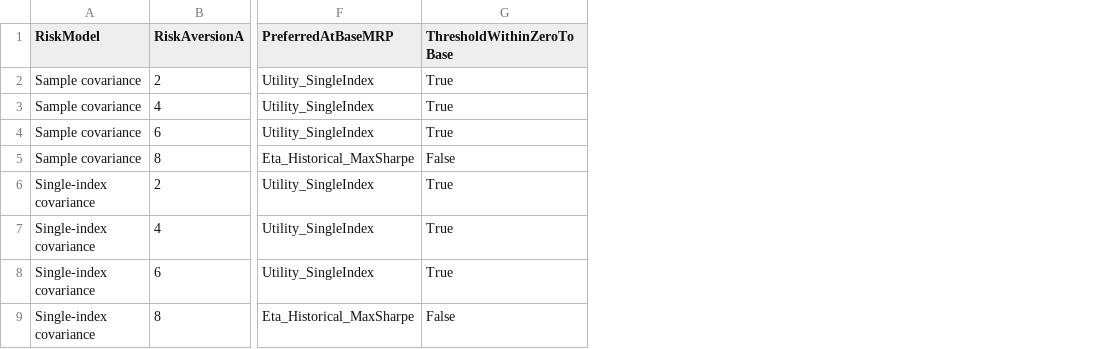
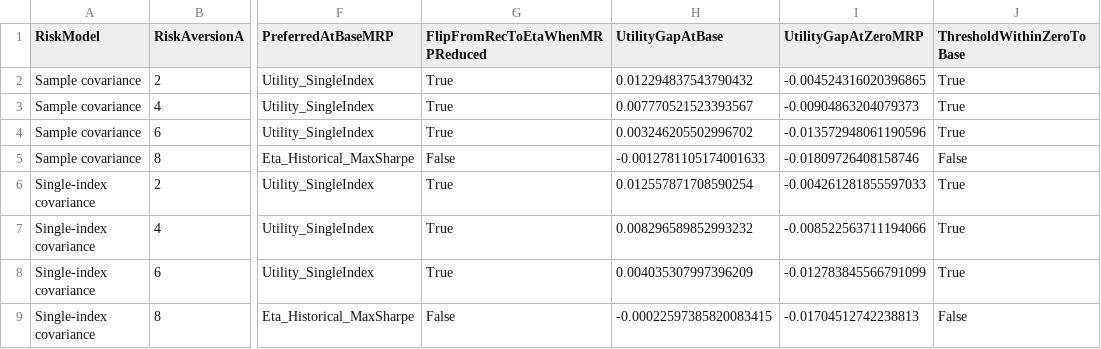
Before and after one commit to mid365/BFIN-Group-Assignment, a CSV file: outputs/tables/Table_G4_Reversal_Threshold_Robustness.csv, drawn as a sheet; only a part is shown, gaps mark what is left out; the diff names each change by its address in the sheet, - before the commit and + after, or states it on an @@ line.

Commit message:
Update BFIN project and analysis outputs

```diff
--- a/outputs/tables/Table_G4_Reversal_Threshold_Robustness.csv
+++ b/outputs/tables/Table_G4_Reversal_Threshold_Robustness.csv
+column G (FlipFromRecToEtaWhenMRPReduced), rows 2-9: True | True | True | False | True | True | True | False
+column H (UtilityGapAtBase), rows 2-9: 0.012294837543790432 | 0.007770521523393567 | 0.003246205502996702 | -0.0012781105174001633 | 0.012557871708590254 | 0.008296589852993232 | 0.004035307997396209 | -0.00022597385820083415
+column I (UtilityGapAtZeroMRP), rows 2-9: -0.004524316020396865 | -0.00904863204079373 | -0.013572948061190596 | -0.01809726408158746 | -0.004261281855597033 | -0.008522563711194066 | -0.012783845566791099 | -0.01704512742238813
```
Also changed, not shown: outputs/tables/Table_G3_Decision_Reversal_Threshold.csv, 12 other files.
